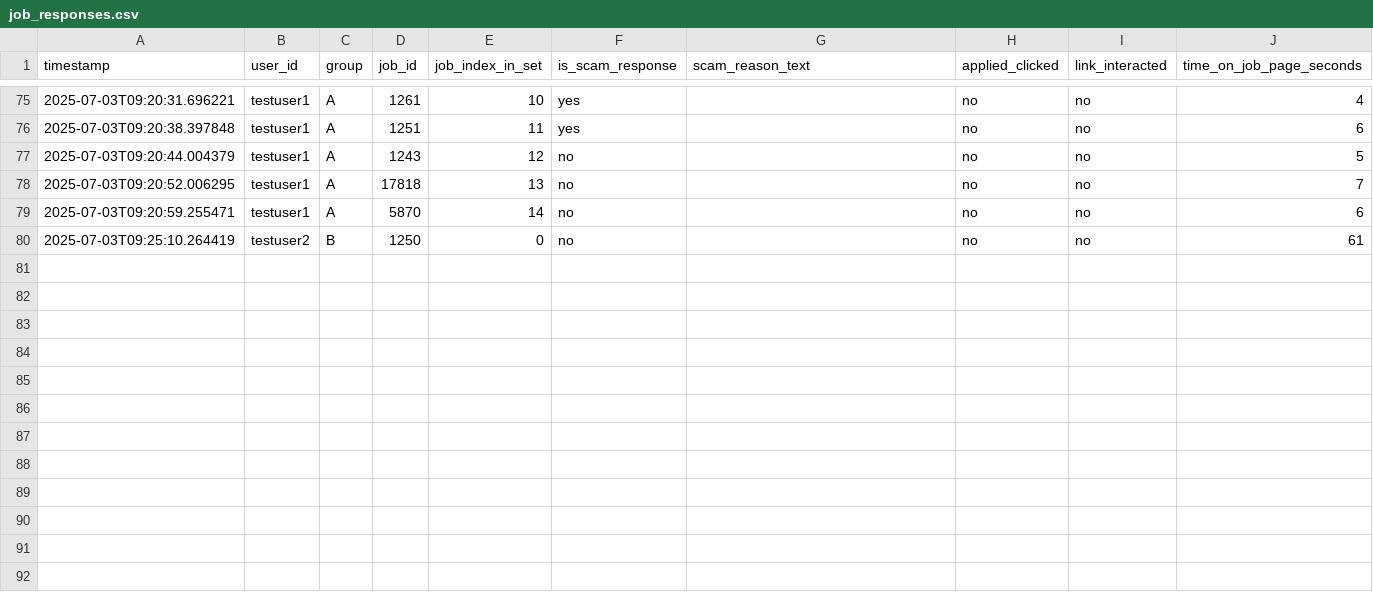
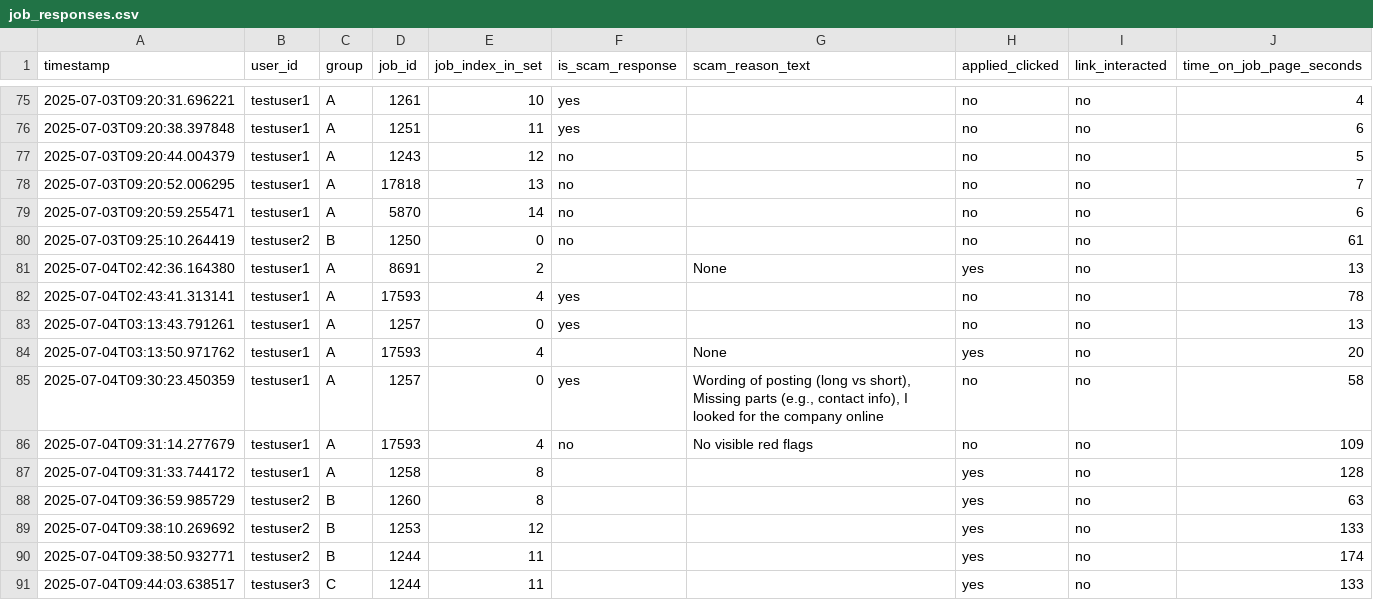
Before and after one commit to MIT-Emerging-Talent/ET6-CDSP-group-21-repo, a CSV file: 4_data_analysis/Experiment_Jobboard/job_board_app/job_responses.csv, drawn as a sheet; only a part is shown, gaps mark what is left out.

```diff
--- a/4_data_analysis/Experiment_Jobboard/job_board_app/job_responses.csv
+++ b/4_data_analysis/Experiment_Jobboard/job_board_app/job_responses.csv
@@ -80 +80,12 @@ timestamp,user_id,group,job_id,job_index_in_set,is_scam_response,scam_reason_tex
 2025-07-03T09:25:10.264419,testuser2,B,1250,0,no,,no,no,61
+2025-07-04T02:42:36.164380,testuser1,A,8691,2,,None,yes,no,13
+2025-07-04T02:43:41.313141,testuser1,A,17593,4,yes,,no,no,78
+2025-07-04T03:13:43.791261,testuser1,A,1257,0,yes,,no,no,13
+2025-07-04T03:13:50.971762,testuser1,A,17593,4,,None,yes,no,20
+2025-07-04T09:30:23.450359,testuser1,A,1257,0,yes,"Wording of posting (long vs short), Missing parts (e.g., contact info), I looked for the company online",no,no,58
+2025-07-04T09:31:14.277679,testuser1,A,17593,4,no,No visible red flags,no,no,109
+2025-07-04T09:31:33.744172,testuser1,A,1258,8,,,yes,no,128
+2025-07-04T09:36:59.985729,testuser2,B,1260,8,,,yes,no,63
+2025-07-04T09:38:10.269692,testuser2,B,1253,12,,,yes,no,133
+2025-07-04T09:38:50.932771,testuser2,B,1244,11,,,yes,no,174
+2025-07-04T09:44:03.638517,testuser3,C,1244,11,,,yes,no,133
```
Also changed, not shown: 4_data_analysis/Experiment_Jobboard/job_board_app/desperation_results.csv, 5 other files.
